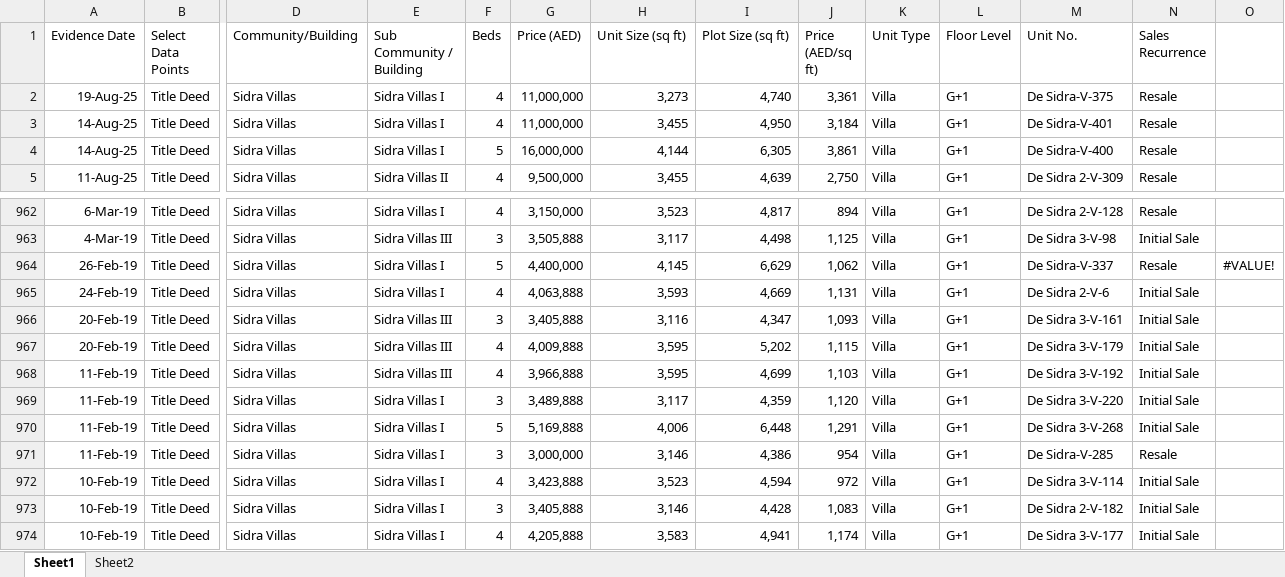
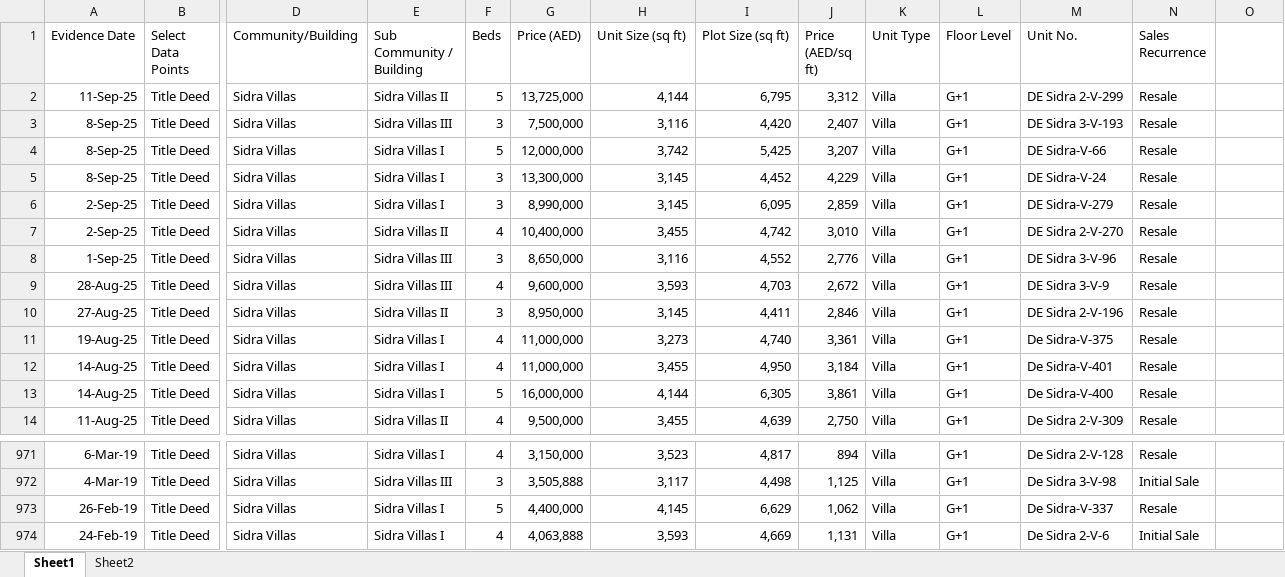
Before and after one commit to Levan91/MegaValuationer, an Excel workbook: Data/Transactions/Sidra_transactions.xlsx, sheet Sheet1, drawn as a sheet; only a part is shown, gaps mark what is left out; the shorter side is filled out with more unchanged rows; values as stored, in another font and other column widths than the file's, no borders; addresses are those after the commit; rows hold the shown columns only; the diff names each change by its address in the sheet, - before the commit and + after, or states it on an @@ line.

```diff
--- a/Data/Transactions/Sidra_transactions.xlsx (sheet Sheet1)
+++ b/Data/Transactions/Sidra_transactions.xlsx (sheet Sheet1)
+row 2: 11-Sep-25 | Title Deed | Sidra Villas | Sidra Villas II | 5 | 13,725,000 | 4,144 | 6,795 | 3,312 | Villa | G+1 | DE Sidra 2-V-299 | Resale
+row 3: 8-Sep-25 | Title Deed | Sidra Villas | Sidra Villas III | 3 | 7,500,000 | 3,116 | 4,420 | 2,407 | Villa | G+1 | DE Sidra 3-V-193 | Resale
+row 4: 8-Sep-25 | Title Deed | Sidra Villas | Sidra Villas I | 5 | 12,000,000 | 3,742 | 5,425 | 3,207 | Villa | G+1 | DE Sidra-V-66 | Resale
+row 5: 8-Sep-25 | Title Deed | Sidra Villas | Sidra Villas I | 3 | 13,300,000 | 3,145 | 4,452 | 4,229 | Villa | G+1 | DE Sidra-V-24 | Resale
+row 6: 2-Sep-25 | Title Deed | Sidra Villas | Sidra Villas I | 3 | 8,990,000 | 3,145 | 6,095 | 2,859 | Villa | G+1 | DE Sidra-V-279 | Resale
+row 7: 2-Sep-25 | Title Deed | Sidra Villas | Sidra Villas II | 4 | 10,400,000 | 3,455 | 4,742 | 3,010 | Villa | G+1 | DE Sidra 2-V-270 | Resale
+row 8: 1-Sep-25 | Title Deed | Sidra Villas | Sidra Villas III | 3 | 8,650,000 | 3,116 | 4,552 | 2,776 | Villa | G+1 | DE Sidra 3-V-96 | Resale
+row 9: 28-Aug-25 | Title Deed | Sidra Villas | Sidra Villas III | 4 | 9,600,000 | 3,593 | 4,703 | 2,672 | Villa | G+1 | DE Sidra 3-V-9 | Resale
+row 10: 27-Aug-25 | Title Deed | Sidra Villas | Sidra Villas II | 3 | 8,950,000 | 3,145 | 4,411 | 2,846 | Villa | G+1 | DE Sidra 2-V-196 | Resale
-O973: #VALUE!
+O973: (empty)
```
Also changed, not shown: Data/Listings/sidra.xlsx, Data/Rentals/Sidra_rentals.xlsx.
